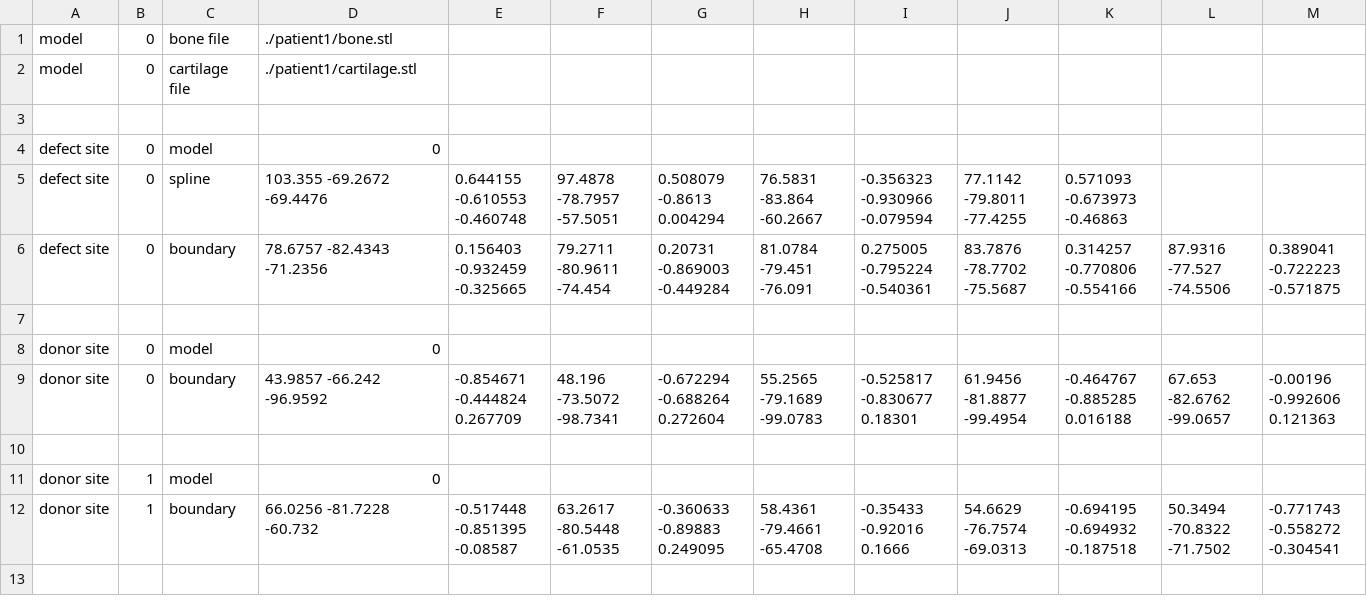
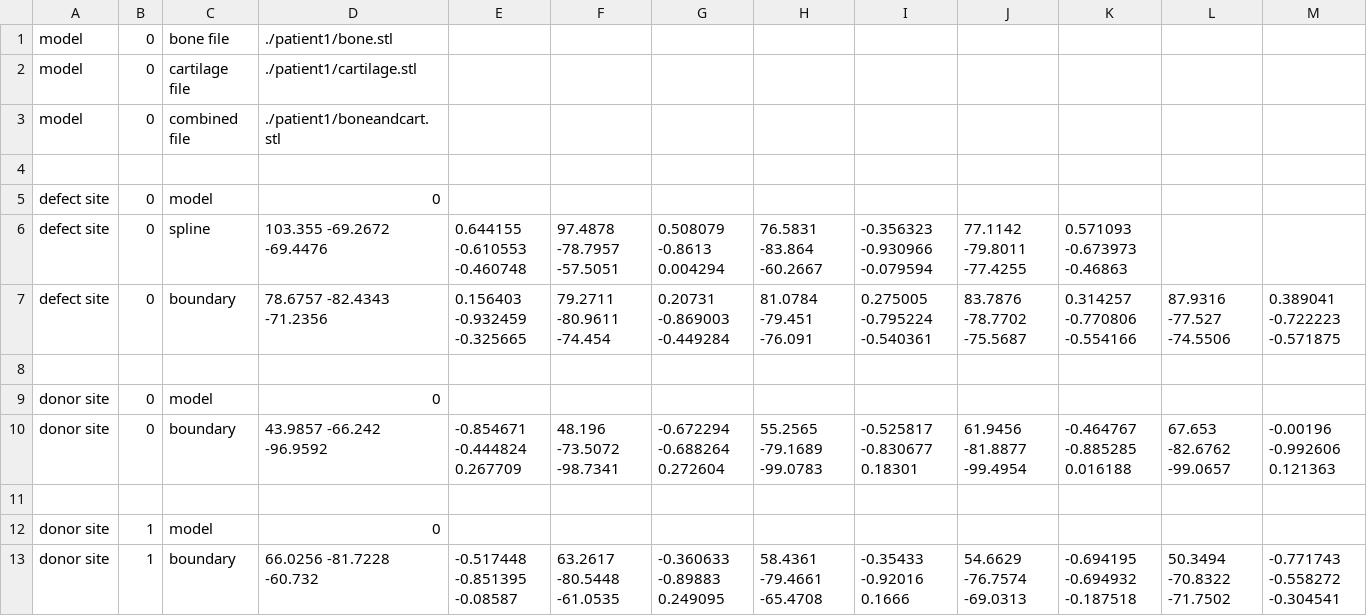
Before and after one commit to kbirk/pl, a CSV file: patient1/plan.csv, drawn as a sheet; only a part is shown; rows hold the shown columns only; the diff names each change by its address in the sheet, - before the commit and + after, or states it on an @@ line.

```diff
--- a/patient1/plan.csv
+++ b/patient1/plan.csv
+row 3: model | 0 | combined file | ./patient1/boneandcart.stl
```
Also changed, not shown: 13 other files.
